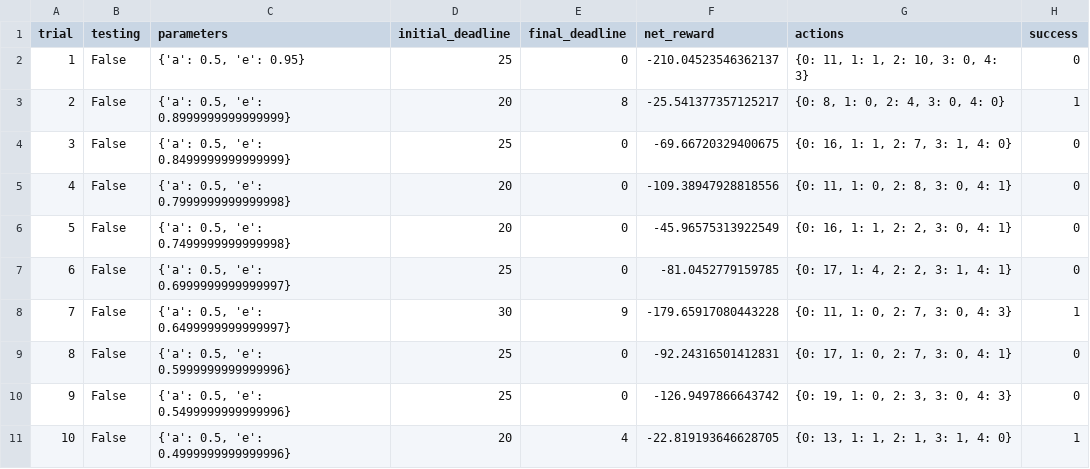
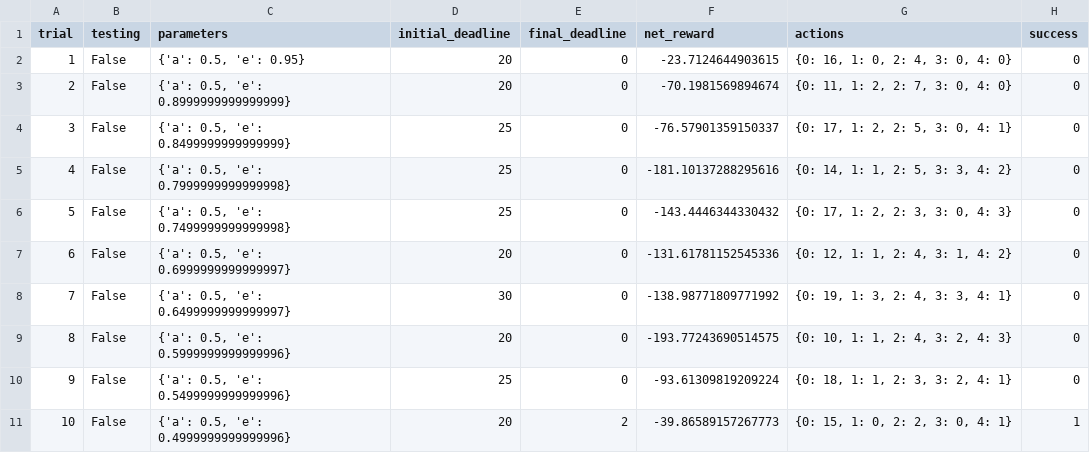
Before and after one commit to prosanes/machine-learning, a CSV file: projects/smartcab/logs/sim_default-learning.csv, drawn as a sheet; only a part is shown; the diff covers the shown part only.

Commit message:
Review smartcab

```diff
--- a/projects/smartcab/logs/sim_default-learning.csv
+++ b/projects/smartcab/logs/sim_default-learning.csv
@@ -1,11 +1,11 @@
 trial,testing,parameters,initial_deadline,final_deadline,net_reward,actions,success
-1,False,"{'a': 0.5, 'e': 0.95}",25,0,-210.04523546362137,"{0: 11, 1: 1, 2: 10, 3: 0, 4: 3}",0
-2,False,"{'a': 0.5, 'e': 0.8999999999999999}",20,8,-25.541377357125217,"{0: 8, 1: 0, 2: 4, 3: 0, 4: 0}",1
-3,False,"{'a': 0.5, 'e': 0.8499999999999999}",25,0,-69.66720329400675,"{0: 16, 1: 1, 2: 7, 3: 1, 4: 0}",0
-4,False,"{'a': 0.5, 'e': 0.7999999999999998}",20,0,-109.38947928818556,"{0: 11, 1: 0, 2: 8, 3: 0, 4: 1}",0
-5,False,"{'a': 0.5, 'e': 0.7499999999999998}",20,0,-45.96575313922549,"{0: 16, 1: 1, 2: 2, 3: 0, 4: 1}",0
-6,False,"{'a': 0.5, 'e': 0.6999999999999997}",25,0,-81.0452779159785,"{0: 17, 1: 4, 2: 2, 3: 1, 4: 1}",0
-7,False,"{'a': 0.5, 'e': 0.6499999999999997}",30,9,-179.65917080443228,"{0: 11, 1: 0, 2: 7, 3: 0, 4: 3}",1
-8,False,"{'a': 0.5, 'e': 0.5999999999999996}",25,0,-92.24316501412831,"{0: 17, 1: 0, 2: 7, 3: 0, 4: 1}",0
-9,False,"{'a': 0.5, 'e': 0.5499999999999996}",25,0,-126.9497866643742,"{0: 19, 1: 0, 2: 3, 3: 0, 4: 3}",0
-10,False,"{'a': 0.5, 'e': 0.4999999999999996}",20,4,-22.819193646628705,"{0: 13, 1: 1, 2: 1, 3: 1, 4: 0}",1
+1,False,"{'a': 0.5, 'e': 0.95}",20,0,-23.7124644903615,"{0: 16, 1: 0, 2: 4, 3: 0, 4: 0}",0
+2,False,"{'a': 0.5, 'e': 0.8999999999999999}",20,0,-70.1981569894674,"{0: 11, 1: 2, 2: 7, 3: 0, 4: 0}",0
+3,False,"{'a': 0.5, 'e': 0.8499999999999999}",25,0,-76.57901359150337,"{0: 17, 1: 2, 2: 5, 3: 0, 4: 1}",0
+4,False,"{'a': 0.5, 'e': 0.7999999999999998}",25,0,-181.10137288295616,"{0: 14, 1: 1, 2: 5, 3: 3, 4: 2}",0
+5,False,"{'a': 0.5, 'e': 0.7499999999999998}",25,0,-143.4446344330432,"{0: 17, 1: 2, 2: 3, 3: 0, 4: 3}",0
+6,False,"{'a': 0.5, 'e': 0.6999999999999997}",20,0,-131.61781152545336,"{0: 12, 1: 1, 2: 4, 3: 1, 4: 2}",0
+7,False,"{'a': 0.5, 'e': 0.6499999999999997}",30,0,-138.98771809771992,"{0: 19, 1: 3, 2: 4, 3: 3, 4: 1}",0
+8,False,"{'a': 0.5, 'e': 0.5999999999999996}",20,0,-193.77243690514575,"{0: 10, 1: 1, 2: 4, 3: 2, 4: 3}",0
+9,False,"{'a': 0.5, 'e': 0.5499999999999996}",25,0,-93.61309819209224,"{0: 18, 1: 1, 2: 3, 3: 2, 4: 1}",0
+10,False,"{'a': 0.5, 'e': 0.4999999999999996}",20,2,-39.86589157267773,"{0: 15, 1: 0, 2: 2, 3: 0, 4: 1}",1
```
Also changed, not shown: 74 edited cells elsewhere in this file, 5 other files.
